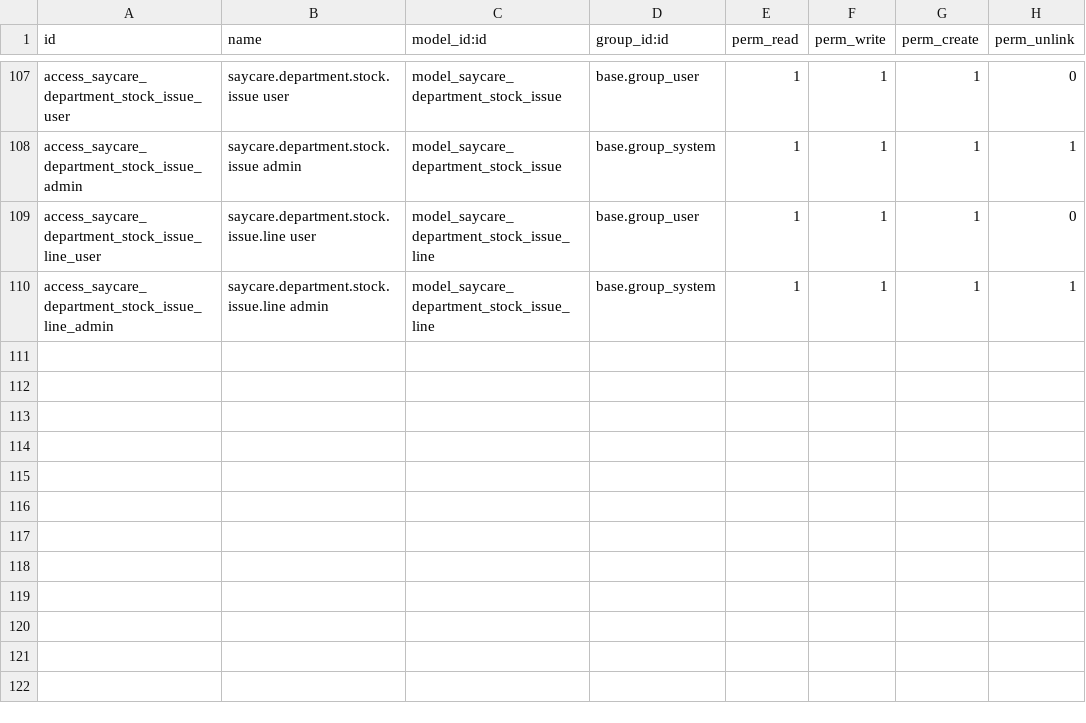
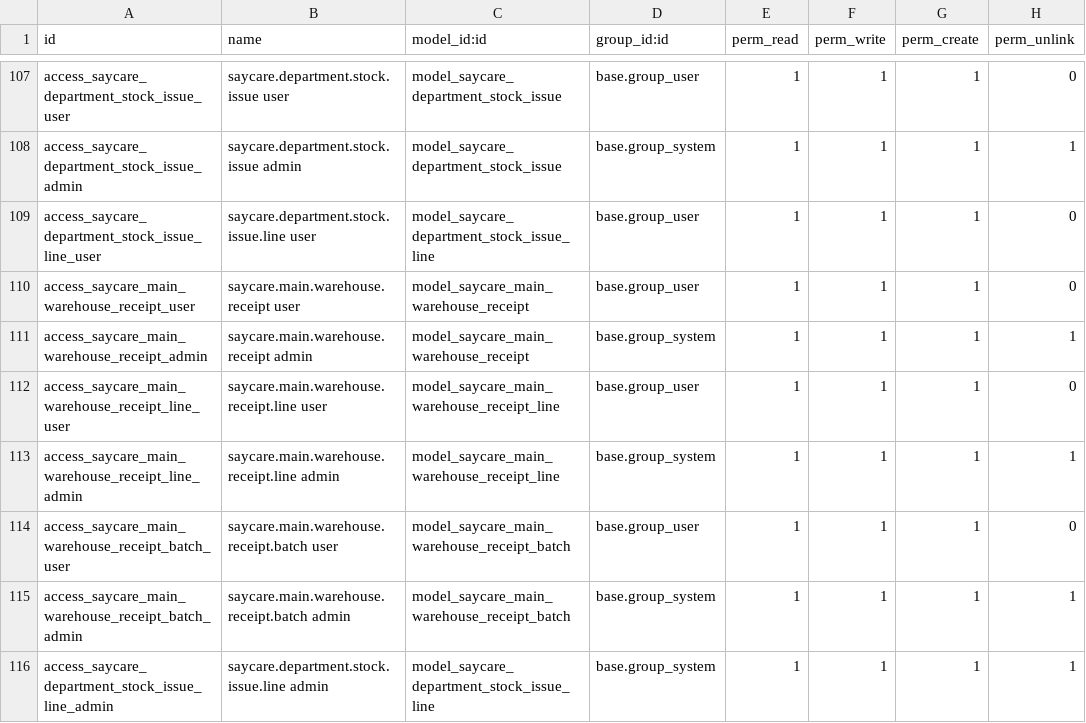
Before and after one commit to maanaar/TOUKH_backend, a CSV file: security/ir.model.access.csv, drawn as a sheet; only a part is shown, gaps mark what is left out.

Commit message:
feat: add main warehouse inspection and stock addition workflow

```diff
--- a/security/ir.model.access.csv
+++ b/security/ir.model.access.csv
@@ -109,2 +109,8 @@ access_saycare_department_stock_issue_admin,saycare.department.stock.issue admin
 access_saycare_department_stock_issue_line_user,saycare.department.stock.issue.line user,model_saycare_department_stock_issue_line,base.group_user,1,1,1,0
+access_saycare_main_warehouse_receipt_user,saycare.main.warehouse.receipt user,model_saycare_main_warehouse_receipt,base.group_user,1,1,1,0
+access_saycare_main_warehouse_receipt_admin,saycare.main.warehouse.receipt admin,model_saycare_main_warehouse_receipt,base.group_system,1,1,1,1
+access_saycare_main_warehouse_receipt_line_user,saycare.main.warehouse.receipt.line user,model_saycare_main_warehouse_receipt_line,base.group_user,1,1,1,0
+access_saycare_main_warehouse_receipt_line_admin,saycare.main.warehouse.receipt.line admin,model_saycare_main_warehouse_receipt_line,base.group_system,1,1,1,1
+access_saycare_main_warehouse_receipt_batch_user,saycare.main.warehouse.receipt.batch user,model_saycare_main_warehouse_receipt_batch,base.group_user,1,1,1,0
+access_saycare_main_warehouse_receipt_batch_admin,saycare.main.warehouse.receipt.batch admin,model_saycare_main_warehouse_receipt_batch,base.group_system,1,1,1,1
 access_saycare_department_stock_issue_line_admin,saycare.department.stock.issue.line admin,model_saycare_department_stock_issue_line,base.group_system,1,1,1,1
```
Also changed, not shown: 6 other files.
